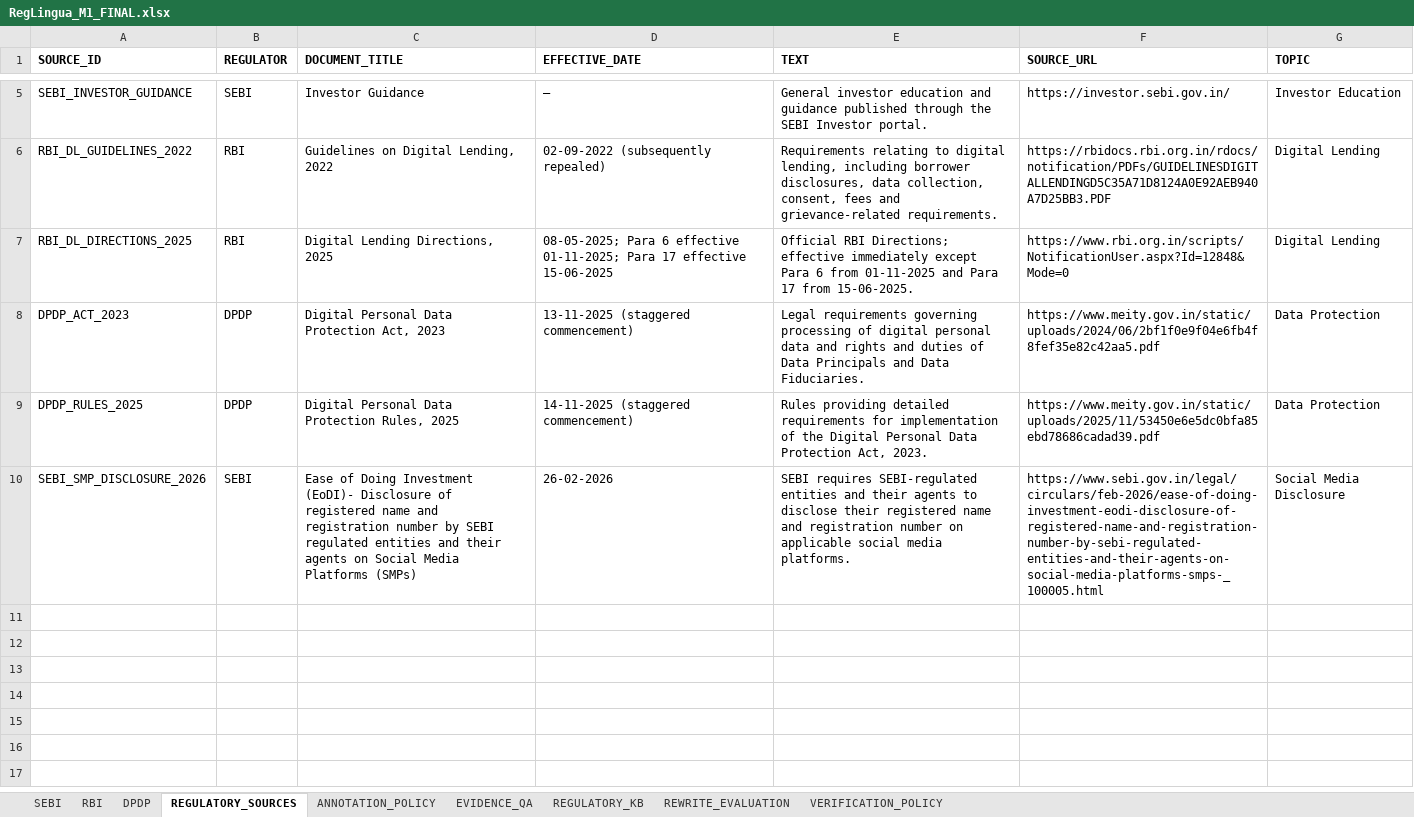
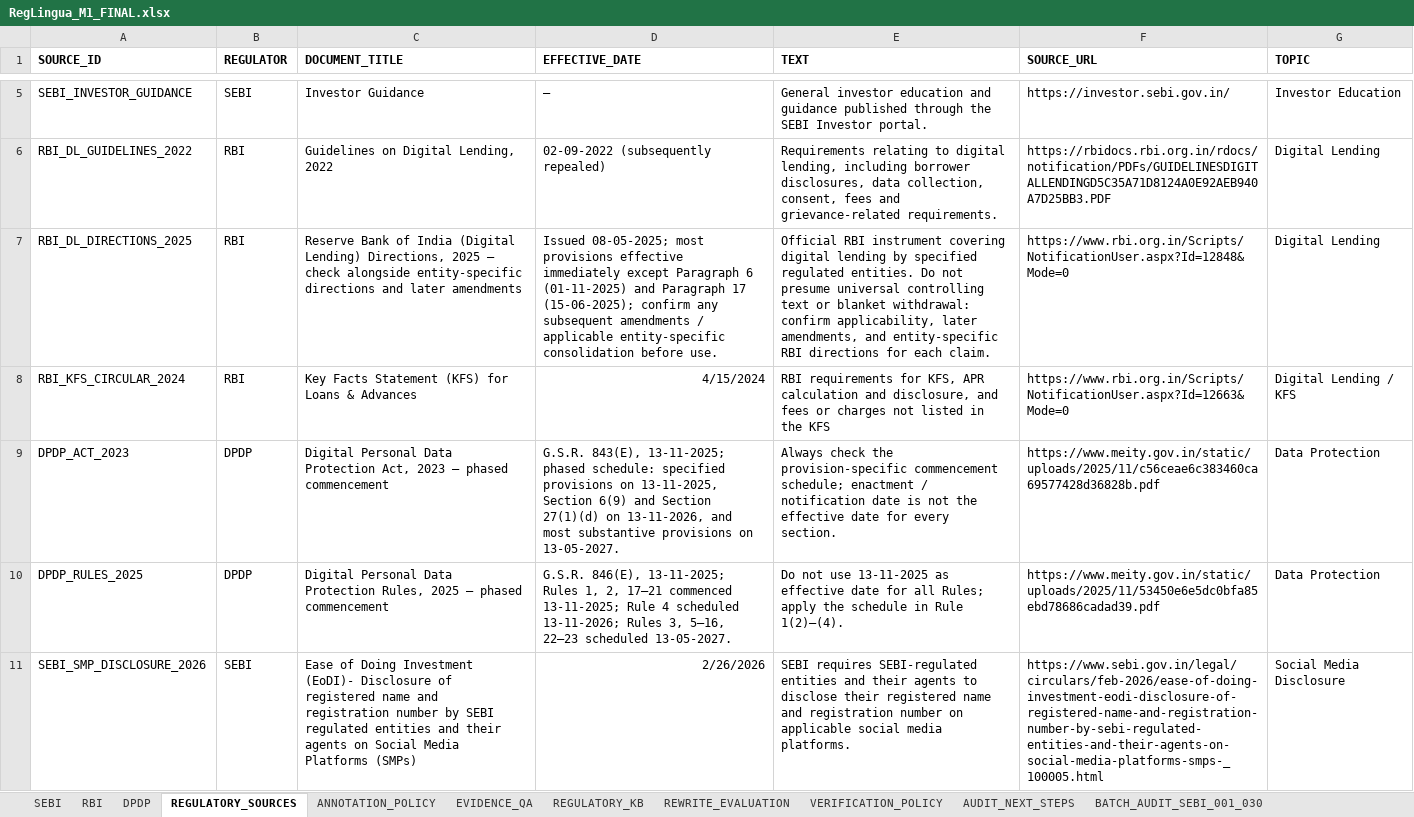
Before and after one commit to Sparsha-2404/RegLingua, an Excel workbook: data/evaluation/RegLingua_M1_FINAL.xlsx, sheet REGULATORY_SOURCES, drawn as a sheet; only a part is shown, gaps mark what is left out; values as stored, in another font and other column widths than the file's, no borders; charts and pictures not drawn; addresses are those after the commit; the diff covers the shown part only; the diff names each change by its address in the sheet, - before the commit and + after, or states it on an @@ line.

Commit message:
Update M1 regulatory verification and evaluation artifacts

```diff
--- a/data/evaluation/RegLingua_M1_FINAL.xlsx (sheet REGULATORY_SOURCES)
+++ b/data/evaluation/RegLingua_M1_FINAL.xlsx (sheet REGULATORY_SOURCES)
+sheet tab: AUDIT_NEXT_STEPS
+sheet tab: BATCH_AUDIT_SEBI_001_030
-C7 (DOCUMENT_TITLE): Digital Lending Directions, 2025
+C7 (DOCUMENT_TITLE): Reserve Bank of India (Digital Lending) Directions, 2025 — check alongside entity-specific directions and later amendments
-D7 (EFFECTIVE_DATE): 08-05-2025; Para 6 effective 01-11-2025; Para 17 effective 15-06-2025
+D7 (EFFECTIVE_DATE): Issued 08-05-2025; most provisions effective immediately except Paragraph 6 (01-11-2025) and Paragraph 17 (15-06-2025); confirm any subsequent amendments / applicable entity-specific consolidation before use.
-E7 (TEXT): Official RBI Directions; effective immediately except Para 6 from 01-11-2025 and Para 17 from 15-06-2025.
+E7 (TEXT): Official RBI instrument covering digital lending by specified regulated entities. Do not presume universal controlling text or blanket withdrawal: confirm applicability, later amendments, and entity-specific RBI directions for each claim.
-F7 (SOURCE_URL): https://www.rbi.org.in/scripts/NotificationUser.aspx?Id=12848&Mode=0
+F7 (SOURCE_URL): https://www.rbi.org.in/Scripts/NotificationUser.aspx?Id=12848&Mode=0
+row 8: RBI_KFS_CIRCULAR_2024 | RBI | Key Facts Statement (KFS) for Loans & Advances | 4/15/2024 | RBI requirements for KFS, APR calculation and disclosure, and fees or charges not listed in the KFS | https://www.rbi.org.in/Scripts/NotificationUser.aspx?Id=12663&Mode=0 | Digital Lending / KFS
-C9 (DOCUMENT_TITLE): …Act, 2023
+C9 (DOCUMENT_TITLE): …Act, 2023 — phased commencement
-D9 (EFFECTIVE_DATE): 13-11-2025 (staggered commencement)
+D9 (EFFECTIVE_DATE): G.S.R. 843(E), 13-11-2025; phased schedule: specified provisions on 13-11-2025, Section 6(9) and Section 27(1)(d) on 13-11-2026, and most substantive provisions on 13-05-2027.
-E9 (TEXT): Legal requirements governing processing of digital personal data and rights and duties of Data Principals and Data Fiduciaries.
+E9 (TEXT): Always check the provision-specific commencement schedule; enactment / notification date is not the effective date for every section.
-F9 (SOURCE_URL): https://www.meity.gov.in/static/uploads/2024/06/2bf1f0e9f04e6fb4f8fef35e82c42aa5.pdf
+F9 (SOURCE_URL): https://www.meity.gov.in/static/uploads/2025/11/c56ceae6c383460ca69577428d36828b.pdf
-C10 (DOCUMENT_TITLE): …Rules, 2025
+C10 (DOCUMENT_TITLE): …Rules, 2025 — phased commencement
-D10 (EFFECTIVE_DATE): 14-11-2025 (staggered commencement)
+D10 (EFFECTIVE_DATE): G.S.R. 846(E), 13-11-2025; Rules 1, 2, 17–21 commenced 13-11-2025; Rule 4 scheduled 13-11-2026; Rules 3, 5–16, 22–23 scheduled 13-05-2027.
-E10 (TEXT): Rules providing detailed requirements for implementation of the Digital Personal Data Protection Act, 2023.
+E10 (TEXT): Do not use 13-11-2025 as effective date for all Rules; apply the schedule in Rule 1(2)–(4).
-D11 (EFFECTIVE_DATE): 26-02-2026
+D11 (EFFECTIVE_DATE): 2/26/2026
```
Also changed, not shown: 991 added rows elsewhere in this sheet, sheet EVIDENCE_QA, sheet RBI, sheet DPDP, other sheet tabs, charts or pictures, 15 other files.
